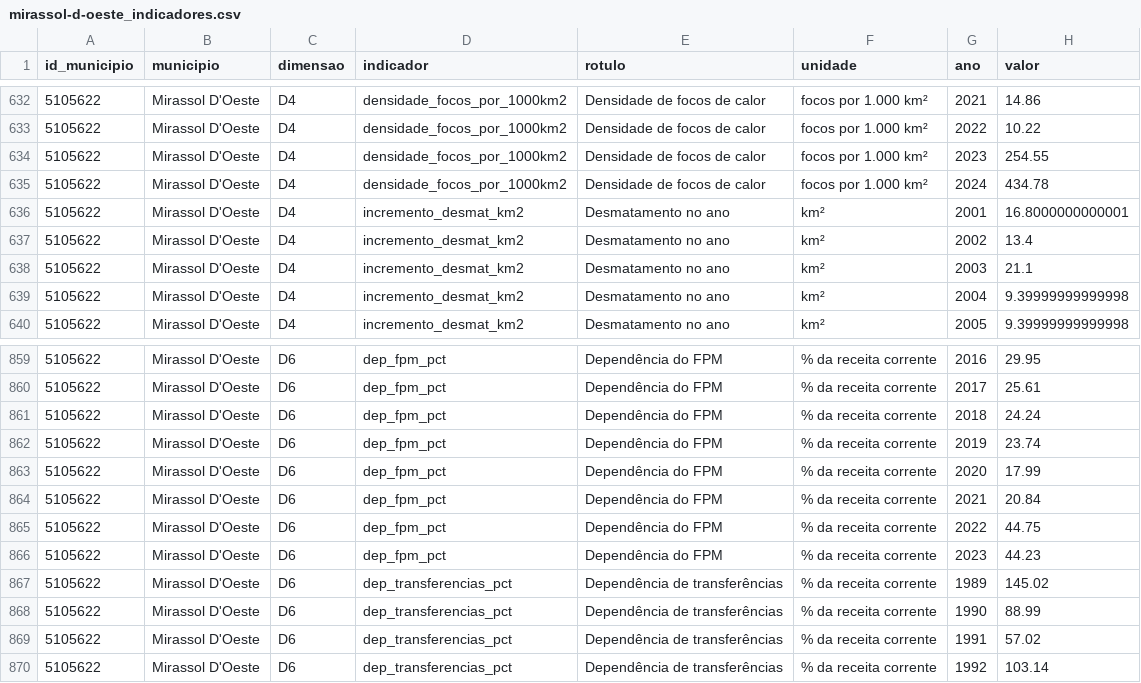
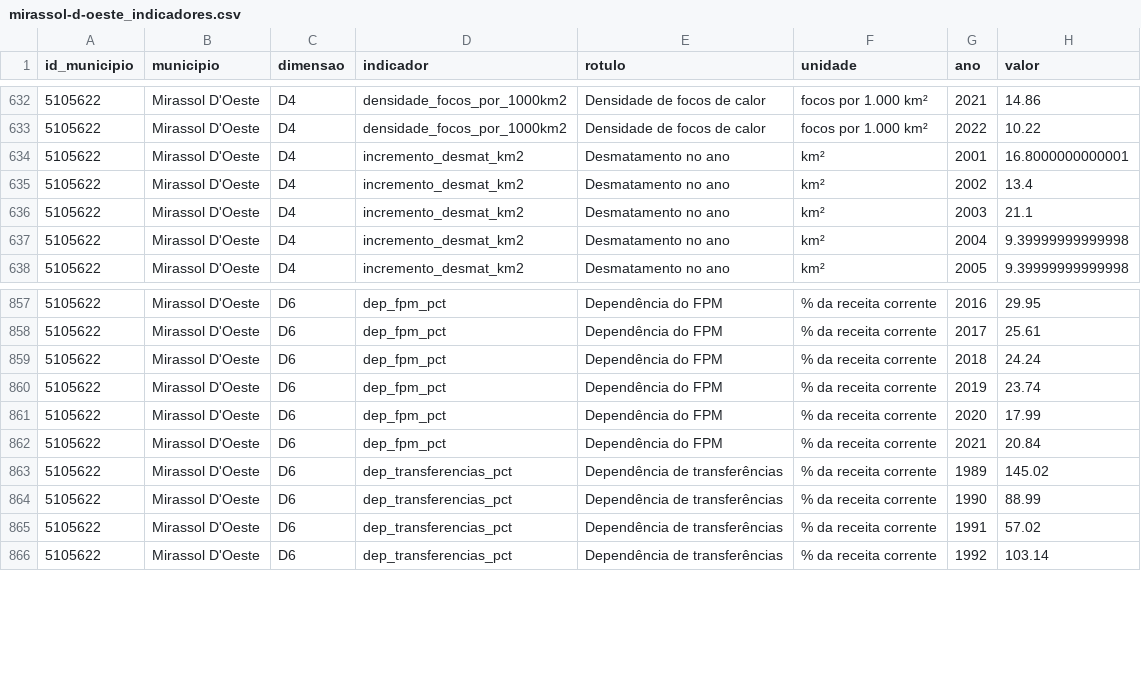
Before and after one commit to DanielLindomar/dsip-mt, a CSV file: arquivos/municipios/mirassol-d-oeste_indicadores.csv, drawn as a sheet; only a part is shown, gaps mark what is left out.

```diff
--- a/arquivos/municipios/mirassol-d-oeste_indicadores.csv
+++ b/arquivos/municipios/mirassol-d-oeste_indicadores.csv
@@ -633,4 +633,2 @@ id_municipio,municipio,dimensao,indicador,rotulo,unidade,ano,valor
 5105622,Mirassol D'Oeste,D4,densidade_focos_por_1000km2,Densidade de focos de calor,focos por 1.000 km²,2022,10.22
-5105622,Mirassol D'Oeste,D4,densidade_focos_por_1000km2,Densidade de focos de calor,focos por 1.000 km²,2023,254.55
-5105622,Mirassol D'Oeste,D4,densidade_focos_por_1000km2,Densidade de focos de calor,focos por 1.000 km²,2024,434.78
 5105622,Mirassol D'Oeste,D4,incremento_desmat_km2,Desmatamento no ano,km²,2001,16.8000000000001
@@ -864,4 +862,2 @@ id_municipio,municipio,dimensao,indicador,rotulo,unidade,ano,valor
 5105622,Mirassol D'Oeste,D6,dep_fpm_pct,Dependência do FPM,% da receita corrente,2021,20.84
-5105622,Mirassol D'Oeste,D6,dep_fpm_pct,Dependência do FPM,% da receita corrente,2022,44.75
-5105622,Mirassol D'Oeste,D6,dep_fpm_pct,Dependência do FPM,% da receita corrente,2023,44.23
 5105622,Mirassol D'Oeste,D6,dep_transferencias_pct,Dependência de transferências,% da receita corrente,1989,145.02
```
Also changed, not shown: arquivos/municipios/barao-de-melgaco_indicadores.csv, arquivos/municipios/gloria-d-oeste_indicadores.csv, 29 other files.
